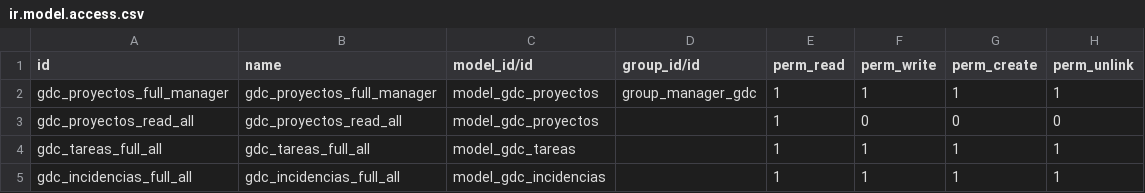
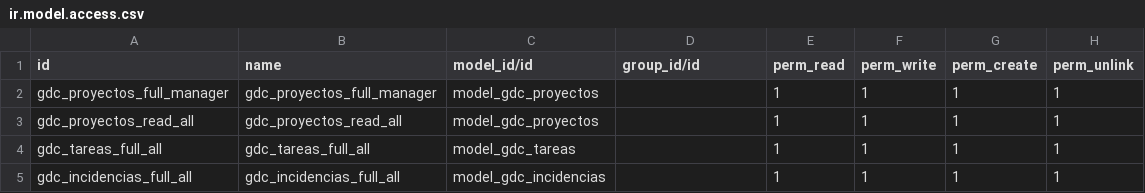
Before and after one commit to fr33co/Modulos-BVA-OpenERPv7, a CSV file: gobierno_de_calle/security/ir.model.access.csv, drawn as a sheet.

```diff
--- a/gobierno_de_calle/security/ir.model.access.csv
+++ b/gobierno_de_calle/security/ir.model.access.csv
@@ -1,4 +1,4 @@
 id,name,model_id/id,group_id/id,perm_read,perm_write,perm_create,perm_unlink
-gdc_proyectos_full_manager,gdc_proyectos_full_manager,model_gdc_proyectos,group_manager_gdc,1,1,1,1
-gdc_proyectos_read_all,gdc_proyectos_read_all,model_gdc_proyectos,,1,0,0,0
+gdc_proyectos_full_manager,gdc_proyectos_full_manager,model_gdc_proyectos,,1,1,1,1
+gdc_proyectos_read_all,gdc_proyectos_read_all,model_gdc_proyectos,,1,1,1,1
 gdc_tareas_full_all,gdc_tareas_full_all,model_gdc_tareas,,1,1,1,1
```
Also changed, not shown: 7 other files.
